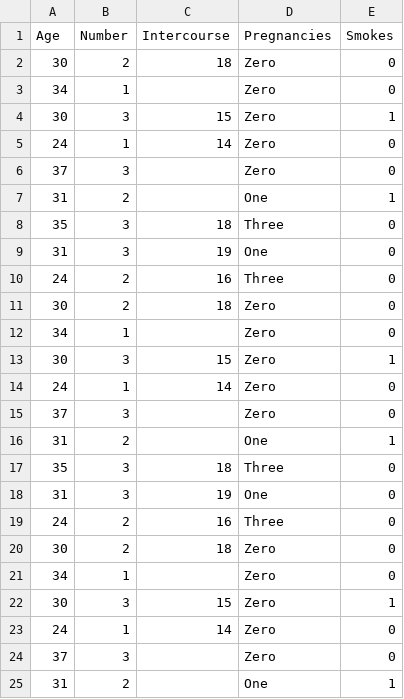
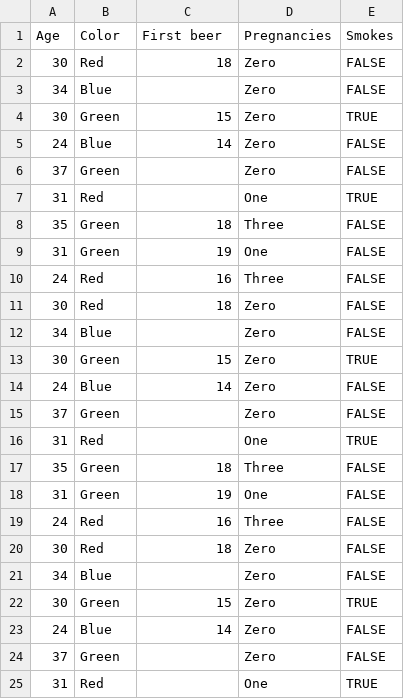
Before and after one commit to Vincent-Letourmy/UserInterfaceR, a CSV file: risk_factors_cervical_cancer_Copie.csv, drawn as a sheet; only a part is shown; the diff covers the shown part only.

```diff
--- a/risk_factors_cervical_cancer_Copie.csv
+++ b/risk_factors_cervical_cancer_Copie.csv
@@ -1,25 +1,25 @@
-Age;Number;Intercourse;Pregnancies;Smokes
-30;2;18;Zero;0
-34;1;;Zero;0
-30;3;15;Zero;1
-24;1;14;Zero;0
-37;3;;Zero;0
-31;2;;One;1
-35;3;18;Three;0
-31;3;19;One;0
-24;2;16;Three;0
-30;2;18;Zero;0
-34;1;;Zero;0
-30;3;15;Zero;1
-24;1;14;Zero;0
-37;3;;Zero;0
-31;2;;One;1
-35;3;18;Three;0
-31;3;19;One;0
-24;2;16;Three;0
-30;2;18;Zero;0
-34;1;;Zero;0
-30;3;15;Zero;1
-24;1;14;Zero;0
-37;3;;Zero;0
-31;2;;One;1
+Age;Color;First beer;Pregnancies;Smokes
+30;Red;18;Zero;FALSE
+34;Blue;;Zero;FALSE
+30;Green;15;Zero;TRUE
+24;Blue;14;Zero;FALSE
+37;Green;;Zero;FALSE
+31;Red;;One;TRUE
+35;Green;18;Three;FALSE
+31;Green;19;One;FALSE
+24;Red;16;Three;FALSE
+30;Red;18;Zero;FALSE
+34;Blue;;Zero;FALSE
+30;Green;15;Zero;TRUE
+24;Blue;14;Zero;FALSE
+37;Green;;Zero;FALSE
+31;Red;;One;TRUE
+35;Green;18;Three;FALSE
+31;Green;19;One;FALSE
+24;Red;16;Three;FALSE
+30;Red;18;Zero;FALSE
+34;Blue;;Zero;FALSE
+30;Green;15;Zero;TRUE
+24;Blue;14;Zero;FALSE
+37;Green;;Zero;FALSE
+31;Red;;One;TRUE
```
Also changed, not shown: 57 edited cells elsewhere in this file, 2 other files.
